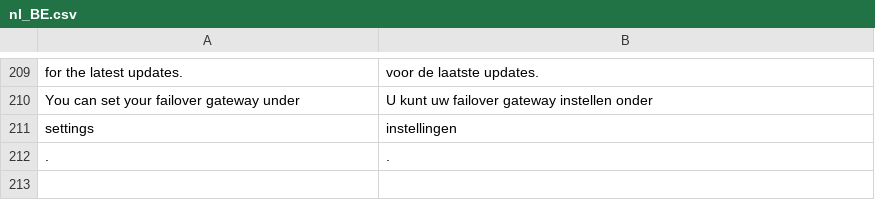
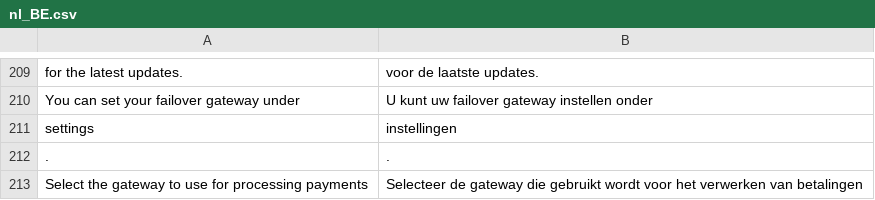
Before and after one commit to paynl/magento2-plugin, a CSV file: i18n/nl_BE.csv, drawn as a sheet; only a part is shown, gaps mark what is left out; the diff names each change by its address in the sheet, - before the commit and + after, or states it on an @@ line.

```diff
--- a/i18n/nl_BE.csv
+++ b/i18n/nl_BE.csv
+row 213: Select the gateway to use for processing payments | Selecteer de gateway die gebruikt wordt voor het verwerken van betalingen
```
Also changed, not shown: i18n/nl_NL.csv, 1 other file.
